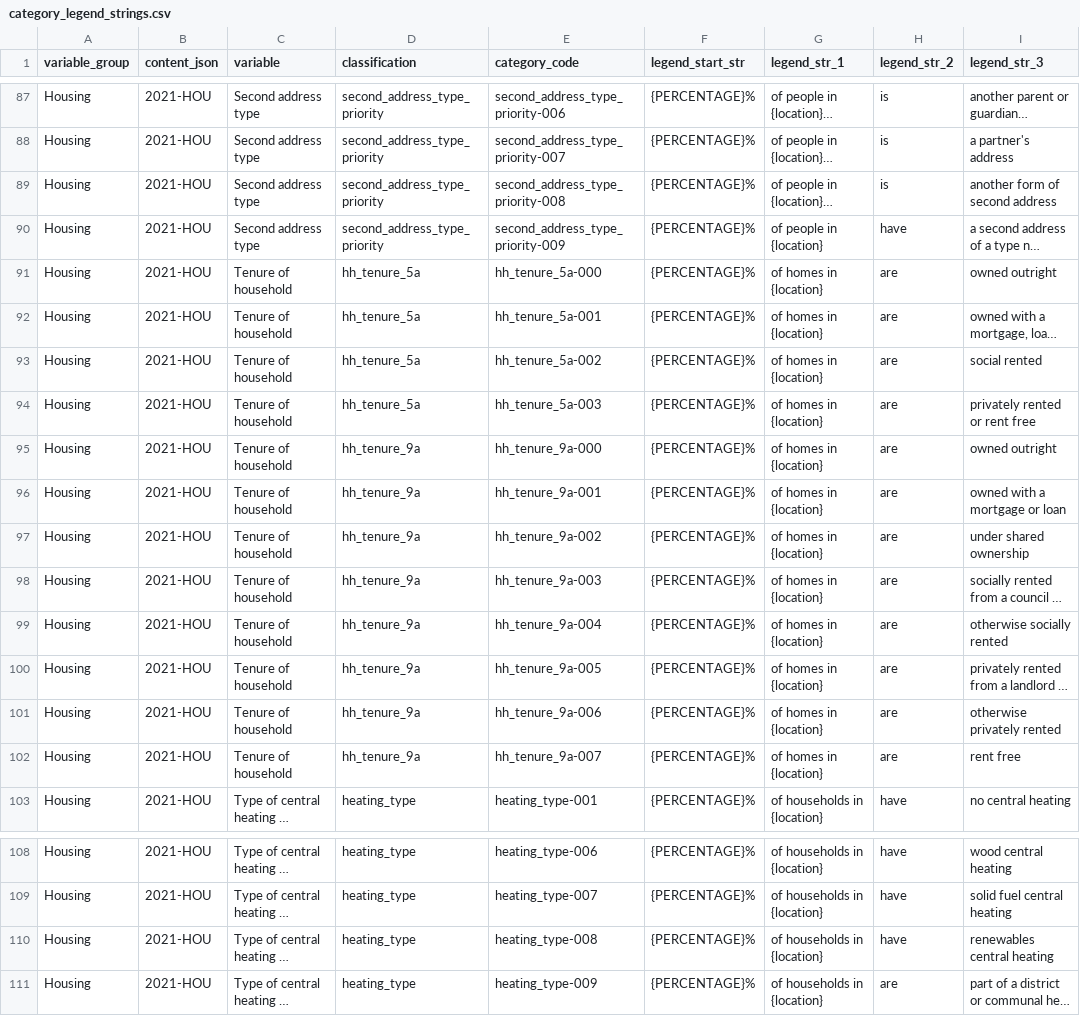
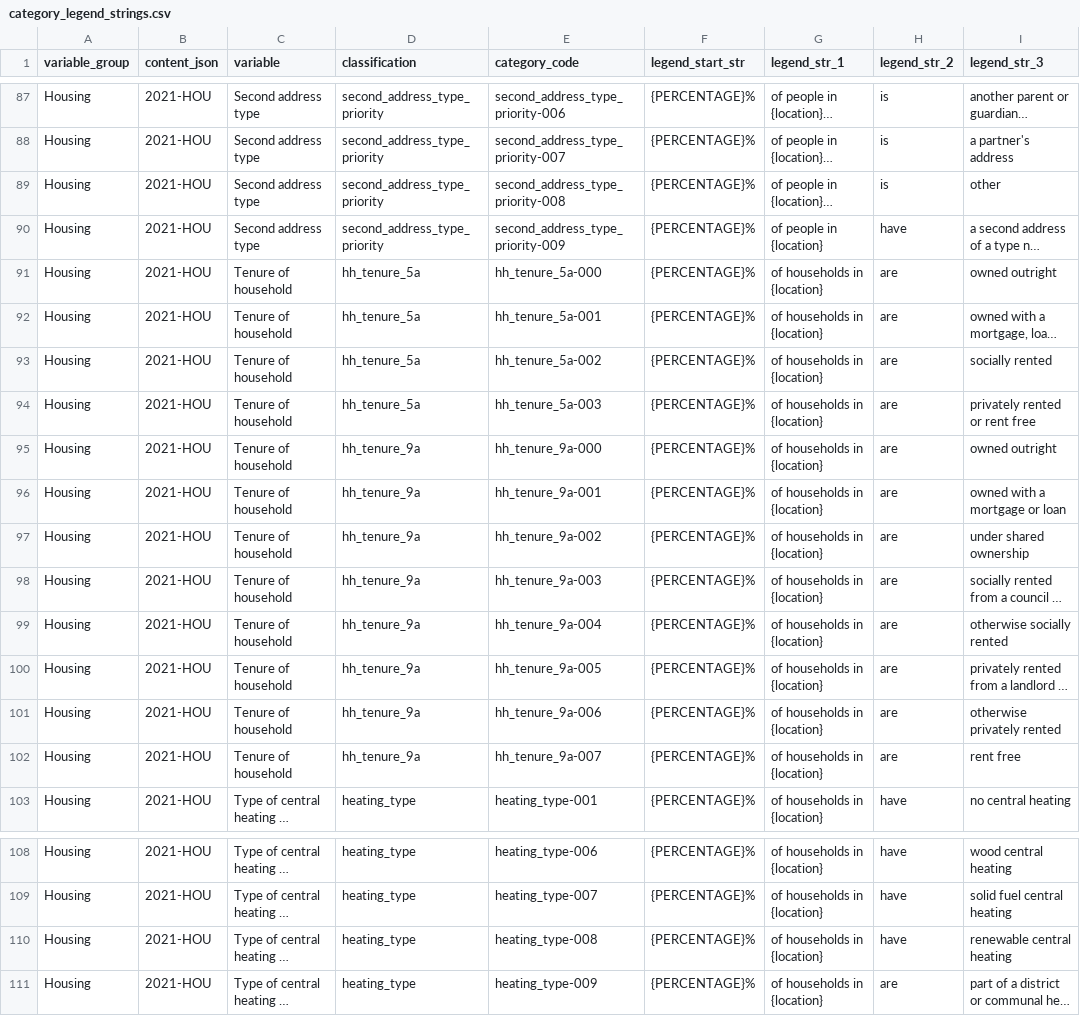
Before and after one commit to ONSdigital/dp-census-atlas, a CSV file: scripts/content/input_metadata_files/category_legend_strings.csv, drawn as a sheet; only a part is shown, gaps mark what is left out; long unchanged cells end in …; the diff covers the shown part only; the diff names each change by its address in the sheet, - before the commit and + after, or states it on an @@ line.

```diff
--- a/scripts/content/input_metadata_files/category_legend_strings.csv
+++ b/scripts/content/input_metadata_files/category_legend_strings.csv
-I89 (legend_str_3): another form of second address
+I89 (legend_str_3): other
-G91:G102 (legend_str_1): of homes in {location}
+G91:G102 (legend_str_1): of households in {location}
-I93 (legend_str_3): social rented
+I93 (legend_str_3): socially rented
-I110 (legend_str_3): renewables central heating
+I110 (legend_str_3): renewable central heating
```
Also changed, not shown: 22 edited cells elsewhere in this file, scripts/content/input_metadata_files/variable_short_descriptions.csv, 13 other files.
